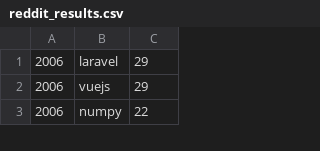
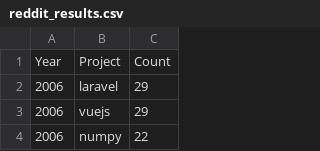
Before and after one commit to GermainZ/AppliedDataAnalysisProject, a CSV file: data/reddit_results.csv, drawn as a sheet; only a part is shown; the diff names each change by its address in the sheet, - before the commit and + after, or states it on an @@ line.

Commit message:
Finish analysis and update Reddit data collection code

```diff
--- a/data/reddit_results.csv
+++ b/data/reddit_results.csv
+row 1: Year | Project | Count
```
Also changed, not shown: 2 other files.
